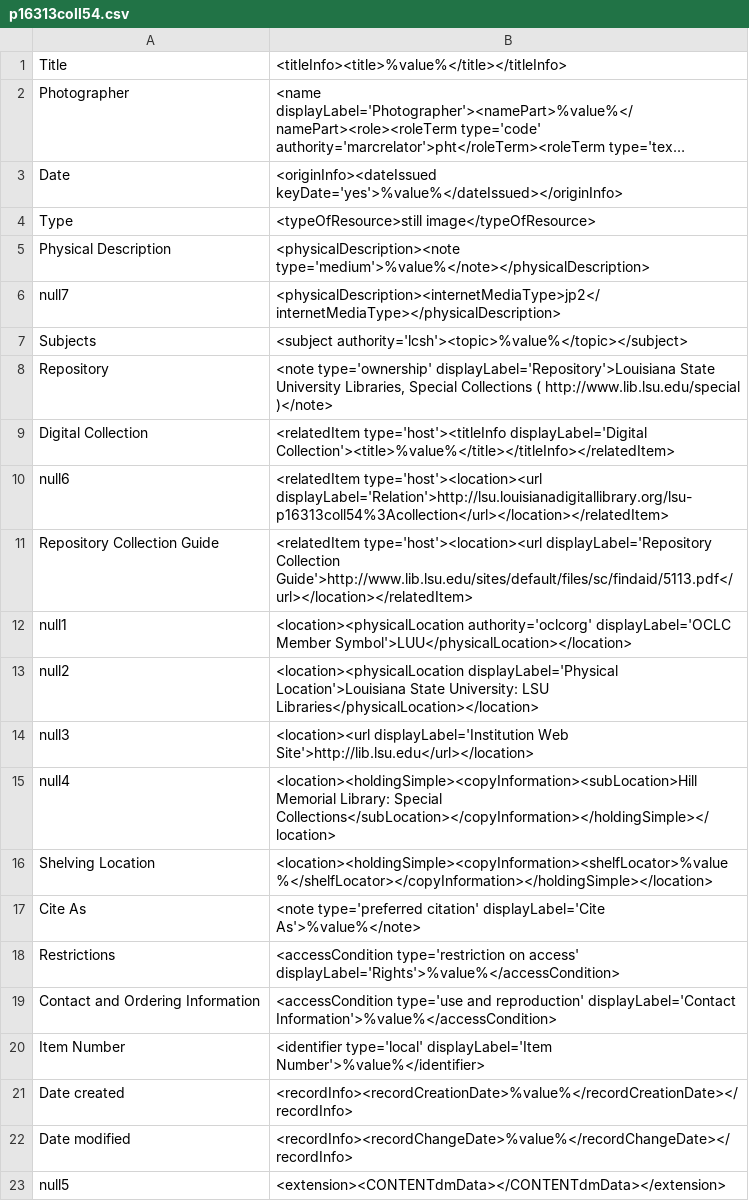
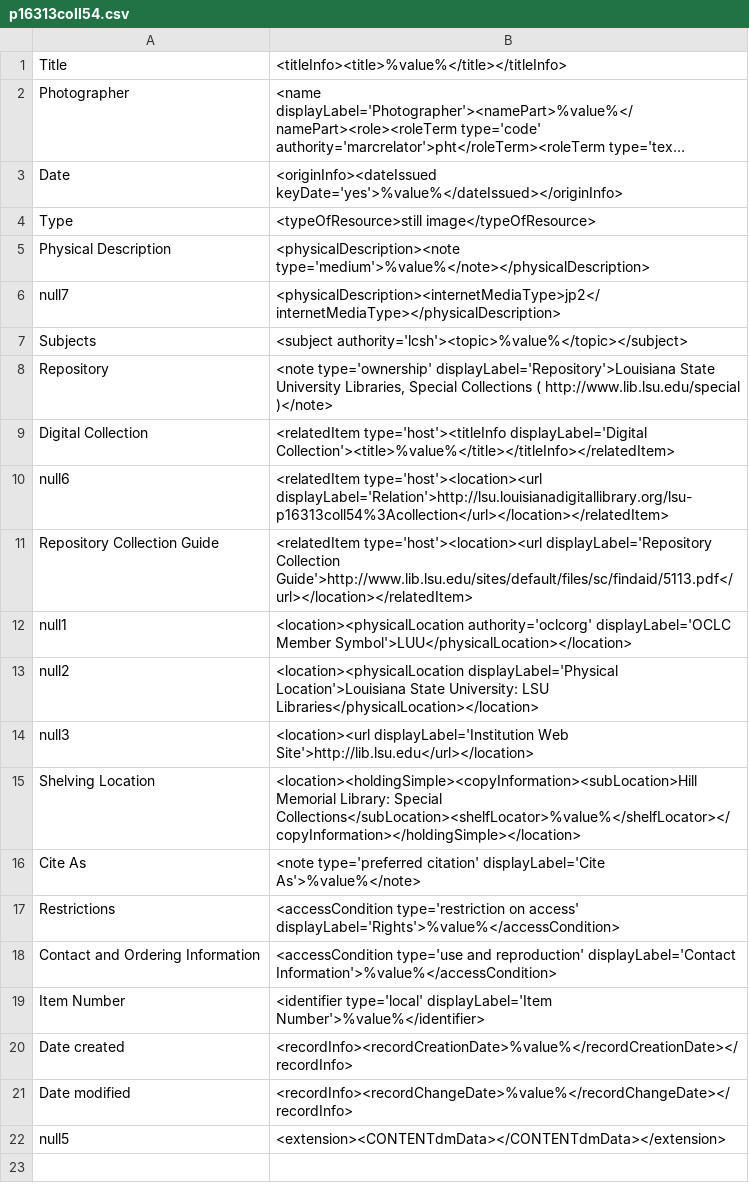
Before and after one commit to lsulibraries/cDM_to_mods, a CSV file: mappings_files/p16313coll54.csv, drawn as a sheet; long unchanged cells end in ….

Commit message:
merged holdingSimple elements to let oxyget validate

```diff
--- a/mappings_files/p16313coll54.csv
+++ b/mappings_files/p16313coll54.csv
@@ -14,4 +14,3 @@ null2,"<location><physicalLocation displayLabel='Physical Location'>Louisiana St
 null3,"<location><url displayLabel='Institution Web Site'>http://lib.lsu.edu</url></location>"
-null4,"<location><holdingSimple><copyInformation><subLocation>Hill Memorial Library: Special Collections</subLocation></copyInformation></holdingSimple></location>"
-Shelving Location,"<location><holdingSimple><copyInformation><shelfLocator>%value%</shelfLocator></copyInformation></holdingSimple></location>"
+Shelving Location,"<location><holdingSimple><copyInformation><subLocation>Hill Memorial Library: Special Collections</subLocation><shelfLocator>%value%</shelfLocator></copyInformation></holdingSimple></location>"
 Cite As,"<note type='preferred citation' displayLabel='Cite As'>%value%</note>"
```
